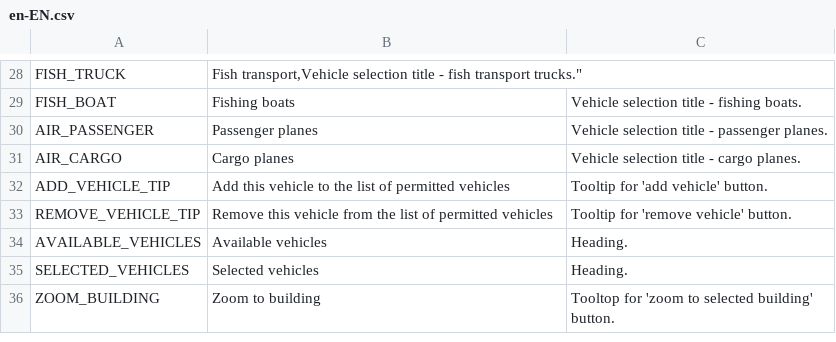
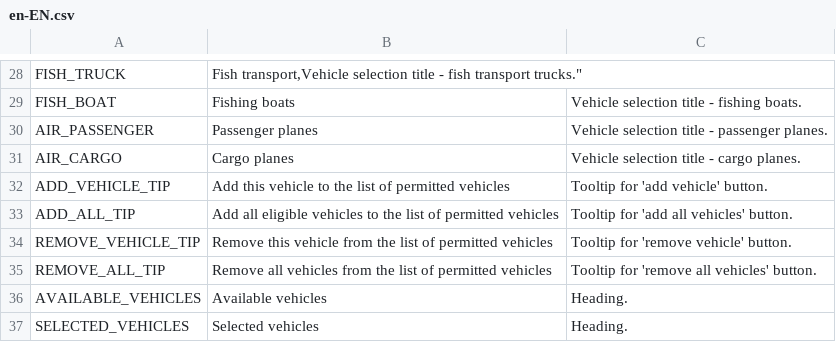
Before and after one commit to algernon-A/VehicleSelector, a CSV file: Translations/en-EN.csv, drawn as a sheet; only a part is shown, gaps mark what is left out; the shorter side is filled out with more unchanged rows.

Commit message:
Add 'add all' and 'remove all' buttons.

```diff
--- a/Translations/en-EN.csv
+++ b/Translations/en-EN.csv
@@ -32,3 +32,5 @@
 "ADD_VEHICLE_TIP","Add this vehicle to the list of permitted vehicles","Tooltip for 'add vehicle' button."
+"ADD_ALL_TIP","Add all eligible vehicles to the list of permitted vehicles","Tooltip for 'add all vehicles' button."
 "REMOVE_VEHICLE_TIP","Remove this vehicle from the list of permitted vehicles","Tooltip for 'remove vehicle' button."
+"REMOVE_ALL_TIP","Remove all vehicles from the list of permitted vehicles","Tooltip for 'remove all vehicles' button."
 "AVAILABLE_VEHICLES","Available vehicles","Heading."
```
Also changed, not shown: 7 other files.
